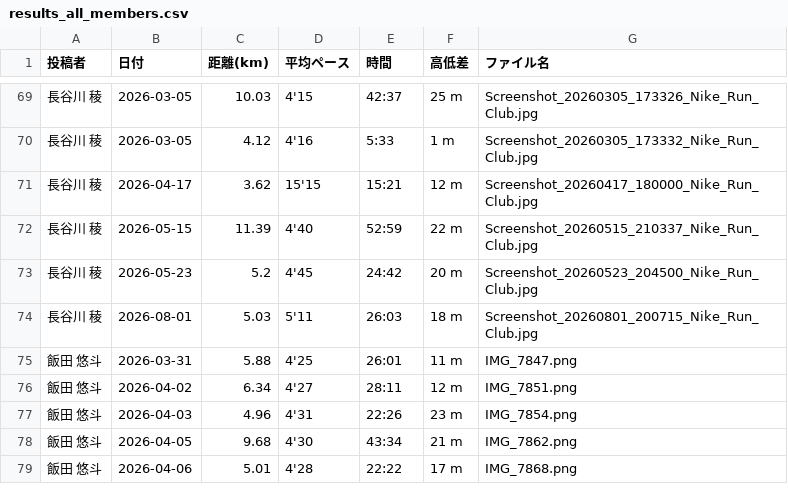
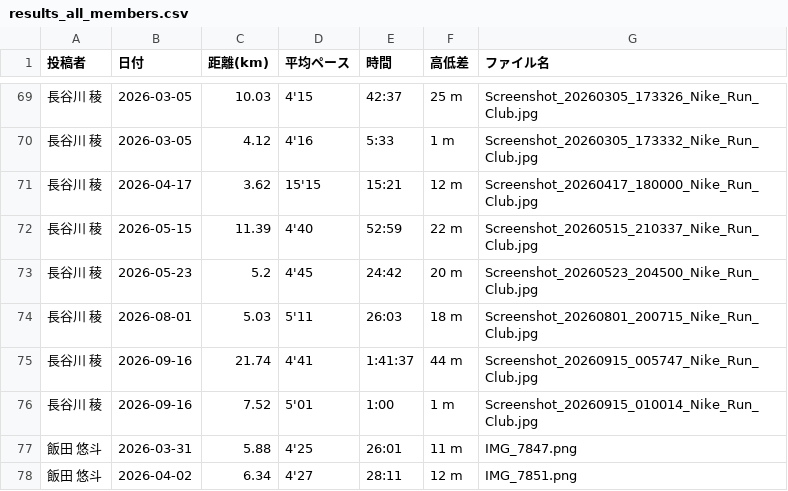
Before and after one commit to cit-alpine-club/running-dashboard, a CSV file: screenshots/results_all_members.csv, drawn as a sheet; only a part is shown, gaps mark what is left out; the shorter side is filled out with more unchanged rows.

```diff
--- a/screenshots/results_all_members.csv
+++ b/screenshots/results_all_members.csv
@@ -74,2 +74,4 @@
 長谷川　稜,2026-08-01,5.03,5'11,26:03,18 m,Screenshot_20260801_200715_Nike_Run_Club.jpg
+長谷川　稜,2026-09-16,21.74,4'41,1:41:37,44 m,Screenshot_20260915_005747_Nike_Run_Club.jpg
+長谷川　稜,2026-09-16,7.52,5'01,1:00,1 m,Screenshot_20260915_010014_Nike_Run_Club.jpg
 飯田　悠斗,2026-03-31,5.88,4'25,26:01,11 m,IMG_7847.png
```
Also changed, not shown: 5 other files.
